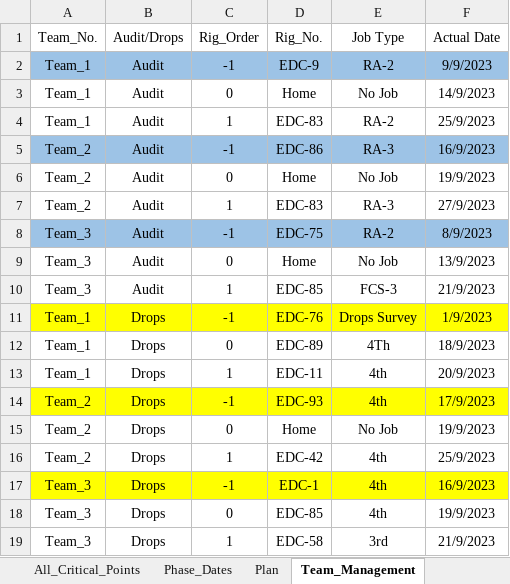
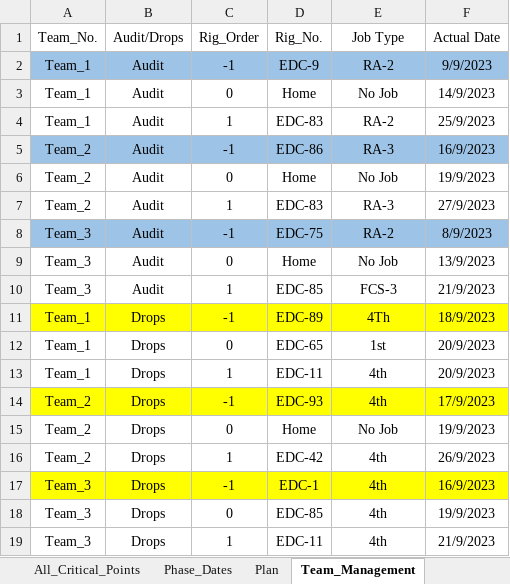
Before and after one commit to EPIS2023/KPC_EPIS_Follow_Up, an Excel workbook: Client_EPIS_Daily_Progress.xlsx, sheet Team_Management, drawn as a sheet; values as stored, in another font and other column widths than the file's, no borders; the diff names each change by its address in the sheet, - before the commit and + after, or states it on an @@ line.

Commit message:
Add files via upload

```diff
--- a/Client_EPIS_Daily_Progress.xlsx (sheet Team_Management)
+++ b/Client_EPIS_Daily_Progress.xlsx (sheet Team_Management)
-D11 (Rig_No.): EDC-76
+D11 (Rig_No.): EDC-89
-E11 (Job Type): Drops Survey
+E11 (Job Type): 4Th
-F11 (Actual Date): 1/9/2023
+F11 (Actual Date): 18/9/2023
-D12 (Rig_No.): EDC-89
+D12 (Rig_No.): EDC-65
-E12 (Job Type): 4Th
+E12 (Job Type): 1st
-F12 (Actual Date): 18/9/2023
+F12 (Actual Date): 20/9/2023
-F16 (Actual Date): 25/9/2023
+F16 (Actual Date): 26/9/2023
-D19 (Rig_No.): EDC-58
+D19 (Rig_No.): EDC-11
-E19 (Job Type): 3rd
+E19 (Job Type): 4th
```
Also changed, not shown: sheet Drops_Teams_Follow_Up.
